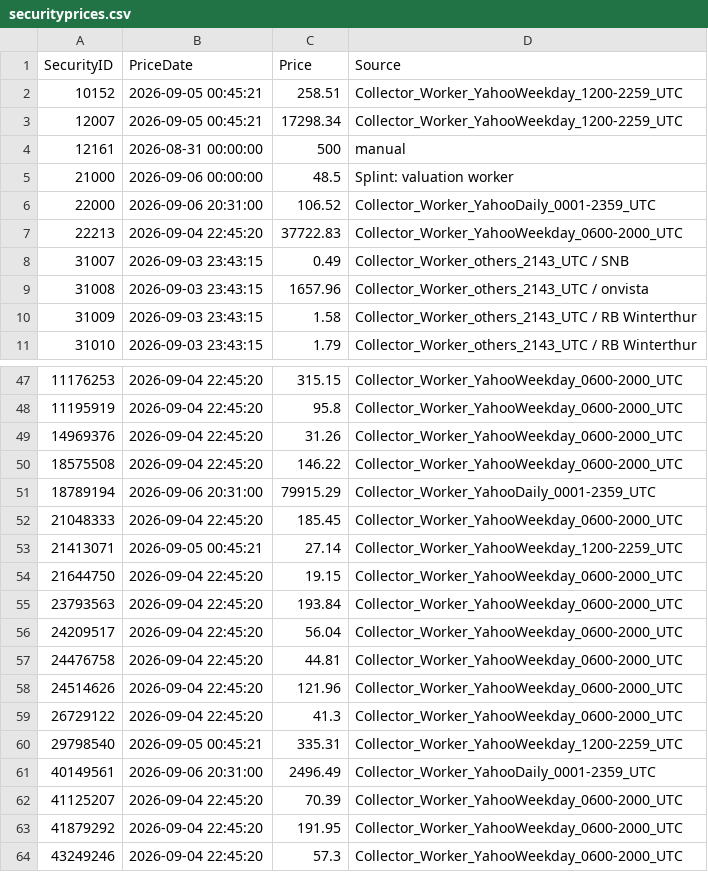
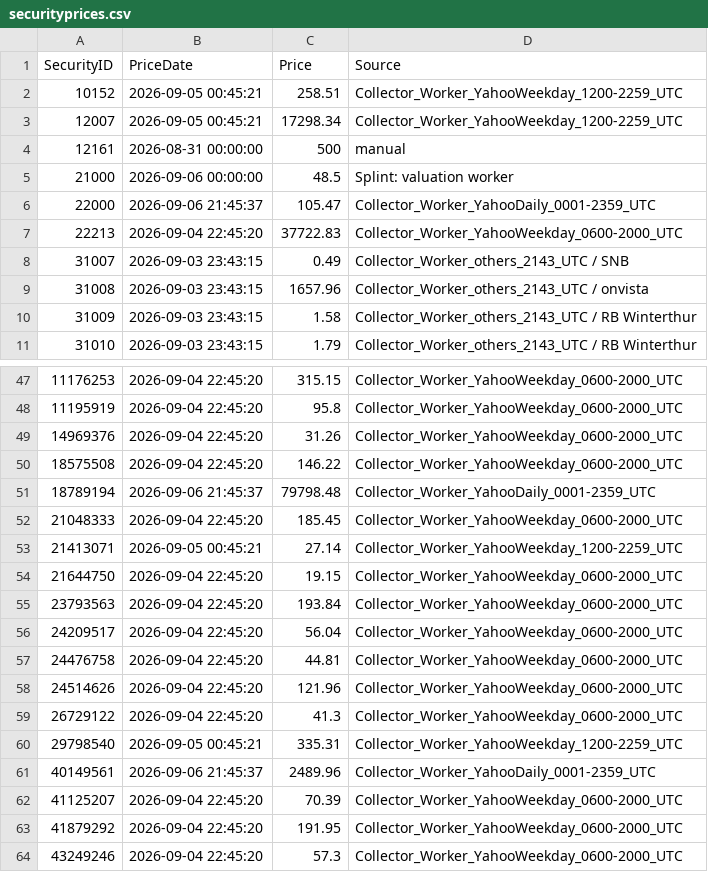
Before and after one commit to Munotstadt/securitydashboard, a CSV file: data/securityprices.csv, drawn as a sheet; only a part is shown, gaps mark what is left out.

```diff
--- a/data/securityprices.csv
+++ b/data/securityprices.csv
@@ -5,3 +5,3 @@
 21000,2026-09-06 00:00:00,48.5,Splint: valuation worker
-22000,2026-09-06 20:31:00,106.52,Collector_Worker_YahooDaily_0001-2359_UTC
+22000,2026-09-06 21:45:37,105.47,Collector_Worker_YahooDaily_0001-2359_UTC
 22213,2026-09-04 22:45:20,37722.83,Collector_Worker_YahooWeekday_0600-2000_UTC
@@ -50,3 +50,3 @@
 18575508,2026-09-04 22:45:20,146.22,Collector_Worker_YahooWeekday_0600-2000_UTC
-18789194,2026-09-06 20:31:00,79915.29,Collector_Worker_YahooDaily_0001-2359_UTC
+18789194,2026-09-06 21:45:37,79798.48,Collector_Worker_YahooDaily_0001-2359_UTC
 21048333,2026-09-04 22:45:20,185.45,Collector_Worker_YahooWeekday_0600-2000_UTC
@@ -60,3 +60,3 @@
 29798540,2026-09-05 00:45:21,335.31,Collector_Worker_YahooWeekday_1200-2259_UTC
-40149561,2026-09-06 20:31:00,2496.49,Collector_Worker_YahooDaily_0001-2359_UTC
+40149561,2026-09-06 21:45:37,2489.96,Collector_Worker_YahooDaily_0001-2359_UTC
 41125207,2026-09-04 22:45:20,70.39,Collector_Worker_YahooWeekday_0600-2000_UTC
```
